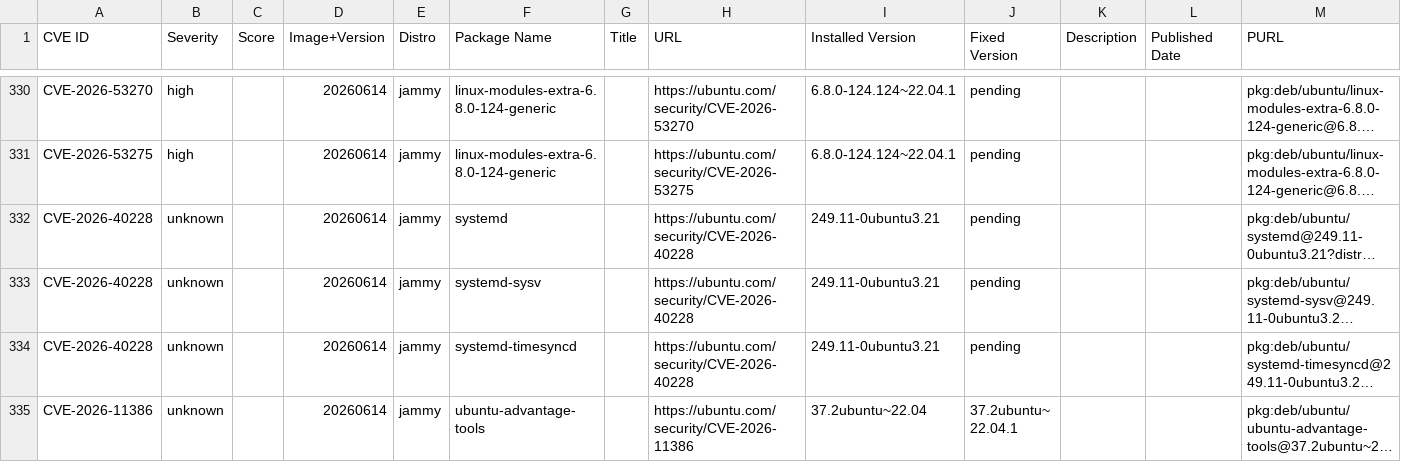
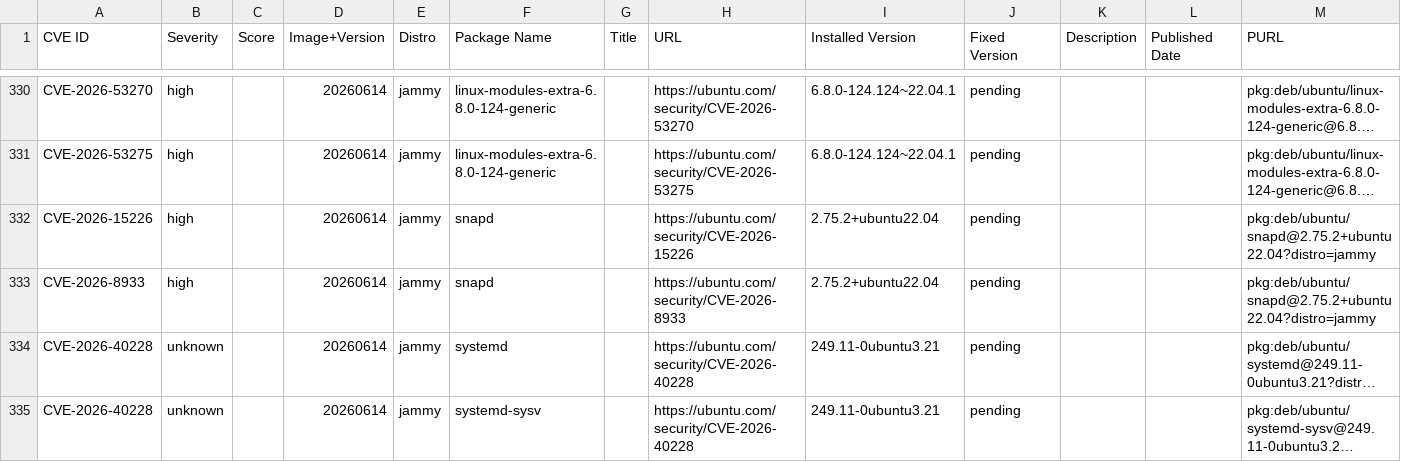
Before and after one commit to canonical/vcf-ubuntu-vulnerabilities, a CSV file: ubuntu-22-04-lts-jammy-2/22.04.20260614.csv, drawn as a sheet; only a part is shown, gaps mark what is left out; the shorter side is filled out with more unchanged rows; long unchanged cells end in …; the diff names each change by its address in the sheet, - before the commit and + after, or states it on an @@ line.

Commit message:
Update CVE reports for ubuntu-22-04-lts-jammy-2 (suite: jammy)
Generated 2026-07-21T22:11:33Z

```diff
--- a/ubuntu-22-04-lts-jammy-2/22.04.20260614.csv
+++ b/ubuntu-22-04-lts-jammy-2/22.04.20260614.csv
+row 332: CVE-2026-15226 | high |  | 20260614 | jammy | snapd |  | https://ubuntu.com/security/CVE-2026-15226 | 2.75.2+ubuntu22.04 | pending |  |  | pkg:deb/ubuntu/snapd@2.75.2+ubuntu22.04?distro=jammy
+row 333: CVE-2026-8933 | high |  | 20260614 | jammy | snapd |  | https://ubuntu.com/security/CVE-2026-8933 | 2.75.2+ubuntu22.04 | pending |  |  | pkg:deb/ubuntu/snapd@2.75.2+ubuntu22.04?distro=jammy
```
Also changed, not shown: ubuntu-22-04-lts-jammy-2/22.04.20260702.csv.
